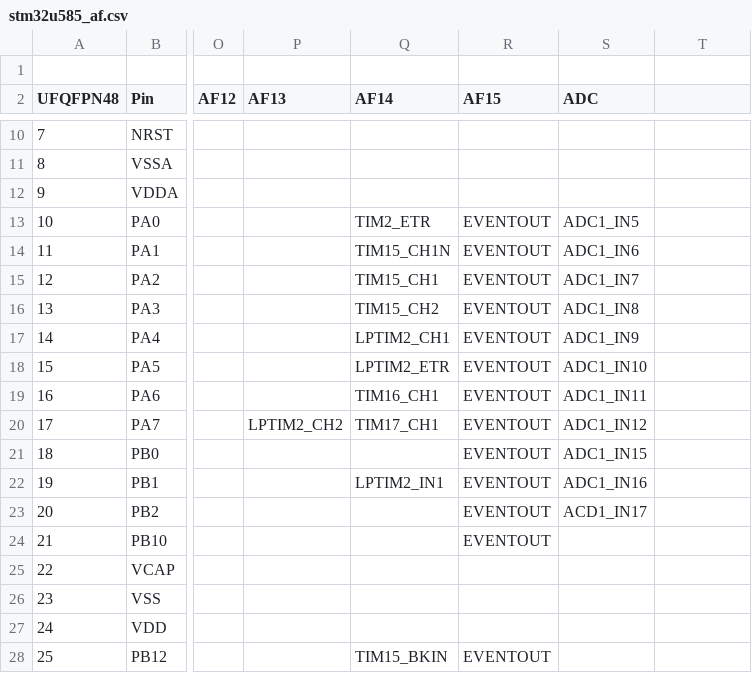
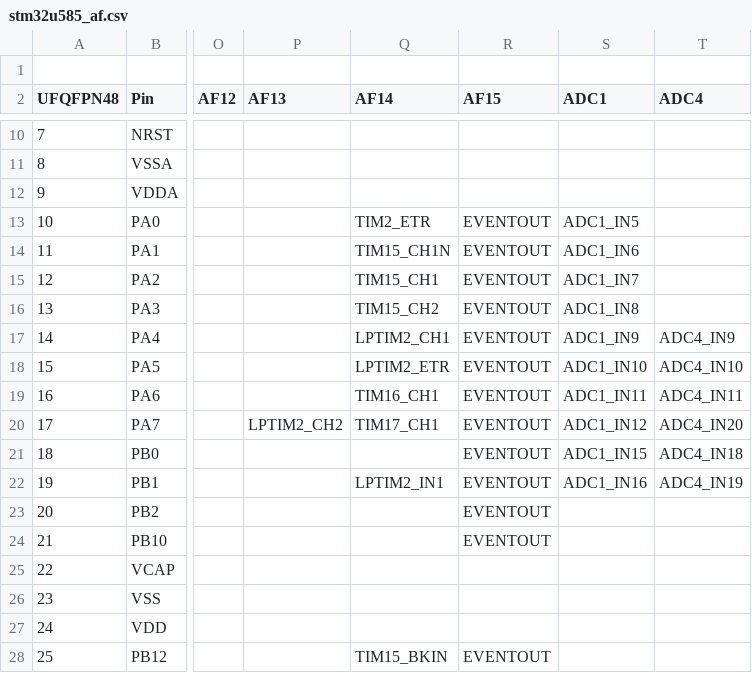
Before and after one commit to paulbuzzby/minimus2, a CSV file: docs/stm32u585/stm32u585_af.csv, drawn as a sheet; only a part is shown, gaps mark what is left out; the diff names each change by its address in the sheet, - before the commit and + after, or states it on an @@ line.

```diff
--- a/docs/stm32u585/stm32u585_af.csv
+++ b/docs/stm32u585/stm32u585_af.csv
-S2: ADC
+S2: ADC1
-T2: (empty)
+T2: ADC4
-T17 (ADC4): (empty)
+T17 (ADC4): ADC4_IN9
-T18 (ADC4): (empty)
+T18 (ADC4): ADC4_IN10
-T19 (ADC4): (empty)
+T19 (ADC4): ADC4_IN11
-T20 (ADC4): (empty)
+T20 (ADC4): ADC4_IN20
-T21 (ADC4): (empty)
+T21 (ADC4): ADC4_IN18
-T22 (ADC4): (empty)
+T22 (ADC4): ADC4_IN19
-S23 (ADC1): ACD1_IN17
+S23 (ADC1): (empty)
```
Also changed, not shown: docs/stm32f413/stm32f413_af.csv.
